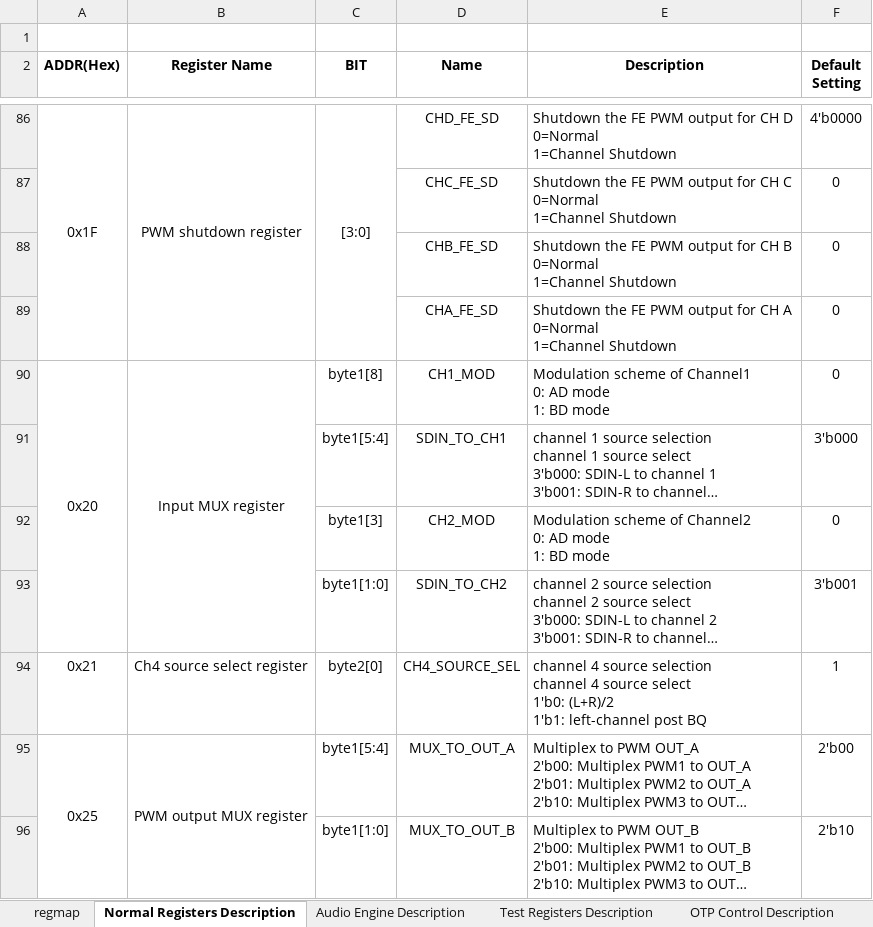
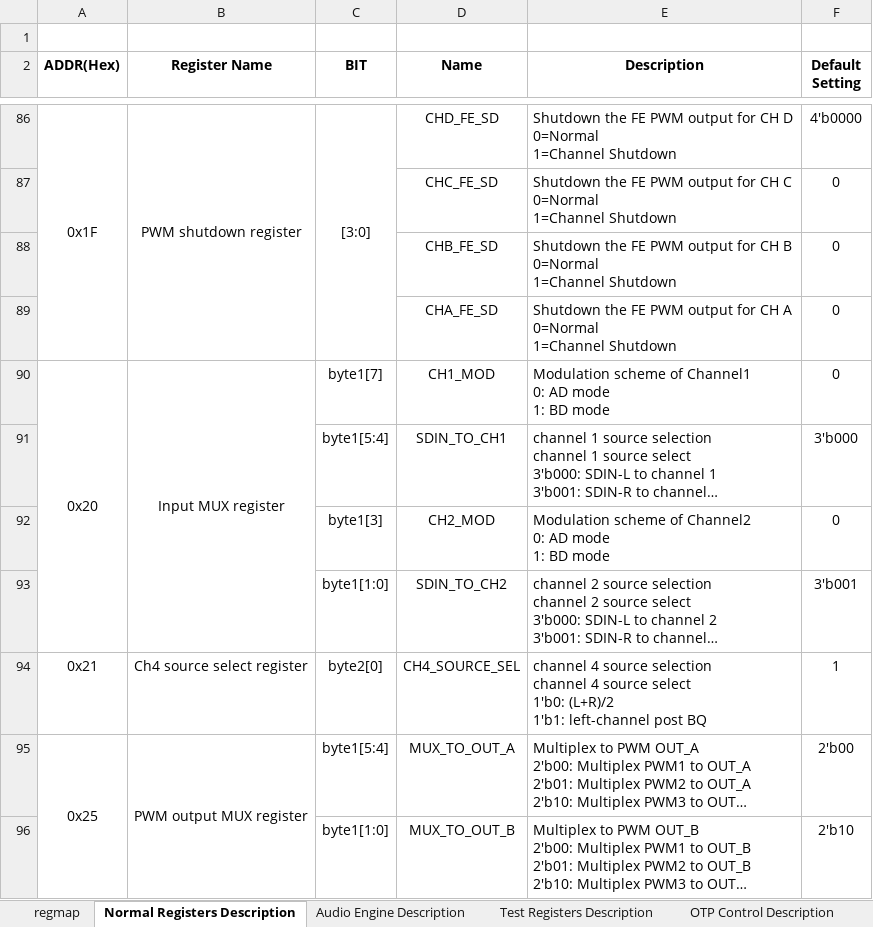
Before and after one commit to DHMJ/SGM4711_Eva, an Excel workbook: Documentation/RegMap Excel/CDD001_A1_RegisterMap v0.5_20170514.xlsx, sheet Normal Registers Description, drawn as a sheet; only a part is shown, gaps mark what is left out; long unchanged cells end in …; values as stored, in another font and other column widths than the file's, no borders; conditional formats not drawn; the diff names each change by its address in the sheet, - before the commit and + after, or states it on an @@ line.

```diff
--- a/Documentation/RegMap Excel/CDD001_A1_RegisterMap v0.5_20170514.xlsx (sheet Normal Registers Description)
+++ b/Documentation/RegMap Excel/CDD001_A1_RegisterMap v0.5_20170514.xlsx (sheet Normal Registers Description)
-C90 (BIT): byte1[8]
+C90 (BIT): byte1[7]
```
Also changed, not shown: 23 other files.
